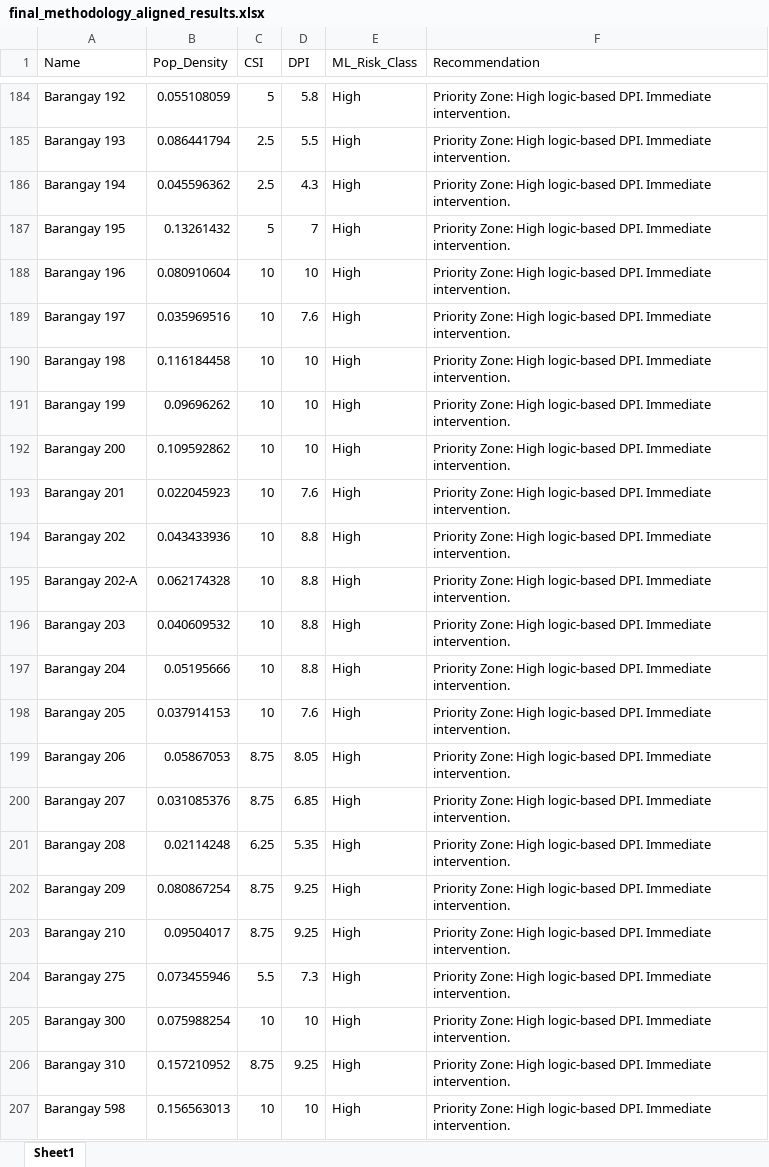
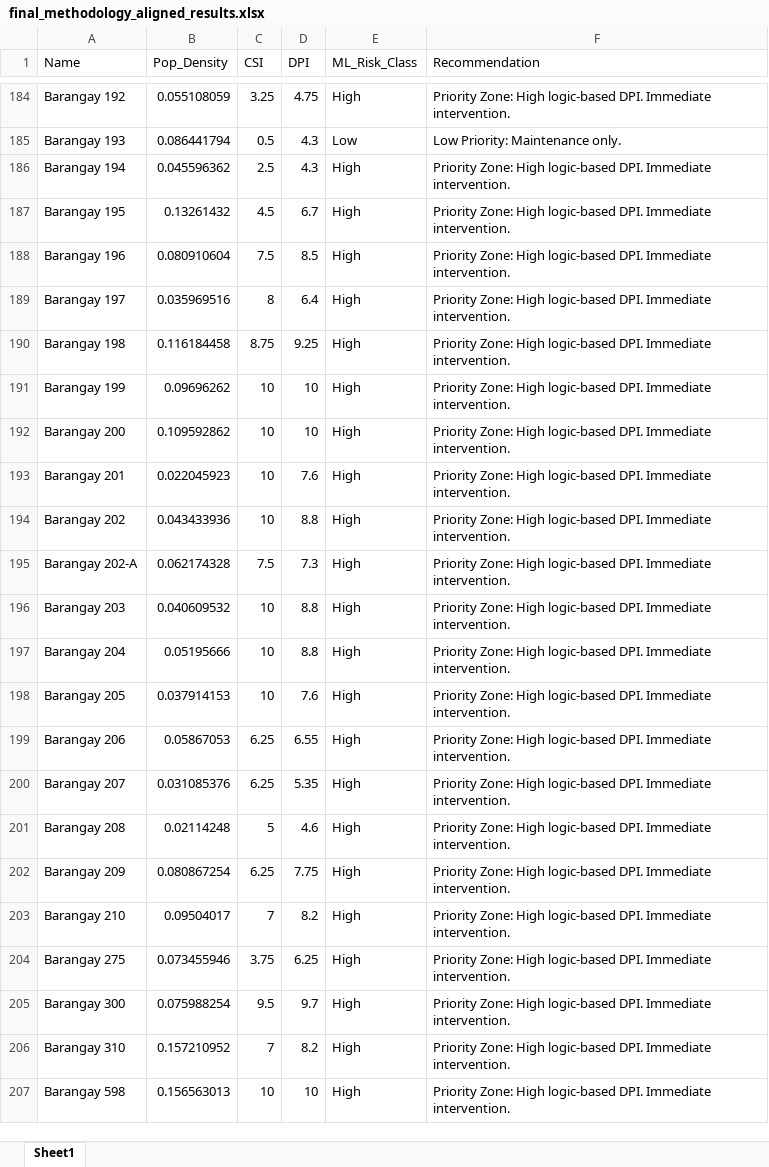
Before and after one commit to moridin04/SoftEng-AlertaBayan, an Excel workbook: final_methodology_aligned_results.xlsx, sheet Sheet1, drawn as a sheet; only a part is shown, gaps mark what is left out; values as stored, in another font and other column widths than the file's, no borders; the diff covers the shown part only; the diff names each change by its address in the sheet, - before the commit and + after, or states it on an @@ line.

```diff
--- a/final_methodology_aligned_results.xlsx (sheet Sheet1)
+++ b/final_methodology_aligned_results.xlsx (sheet Sheet1)
-C184 (CSI): 5
+C184 (CSI): 3.25
-D184 (DPI): 5.8
+D184 (DPI): 4.75
-C185 (CSI): 2.5
+C185 (CSI): 0.5
-D185 (DPI): 5.5
+D185 (DPI): 4.3
-E185 (ML_Risk_Class): High
+E185 (ML_Risk_Class): Low
-F185 (Recommendation): Priority Zone: High logic-based DPI. Immediate intervention.
+F185 (Recommendation): Low Priority: Maintenance only.
-C187 (CSI): 5
+C187 (CSI): 4.5
-D187 (DPI): 7
+D187 (DPI): 6.7
-C188 (CSI): 10
+C188 (CSI): 7.5
-D188 (DPI): 10
+D188 (DPI): 8.5
-C189 (CSI): 10
+C189 (CSI): 8
-D189 (DPI): 7.6
+D189 (DPI): 6.4
-C190 (CSI): 10
+C190 (CSI): 8.75
-D190 (DPI): 10
+D190 (DPI): 9.25
-C195 (CSI): 10
+C195 (CSI): 7.5
-D195 (DPI): 8.8
+D195 (DPI): 7.3
-C199:C200 (CSI): 8.75
+C199:C200 (CSI): 6.25
-D199 (DPI): 8.05
+D199 (DPI): 6.55
-D200 (DPI): 6.85
+D200 (DPI): 5.35
-C201 (CSI): 6.25
+C201 (CSI): 5
-D201 (DPI): 5.35
+D201 (DPI): 4.6
-C202 (CSI): 8.75
+C202 (CSI): 6.25
-D202 (DPI): 9.25
+D202 (DPI): 7.75
-C203 (CSI): 8.75
+C203 (CSI): 7
-D203 (DPI): 9.25
+D203 (DPI): 8.2
-C204 (CSI): 5.5
+C204 (CSI): 3.75
-D204 (DPI): 7.3
+D204 (DPI): 6.25
-C205 (CSI): 10
+C205 (CSI): 9.5
-D205 (DPI): 10
+D205 (DPI): 9.7
-C206 (CSI): 8.75
+C206 (CSI): 7
-D206 (DPI): 9.25
+D206 (DPI): 8.2
```
Also changed, not shown: 1608 edited cells elsewhere in this sheet, 2 other files.
